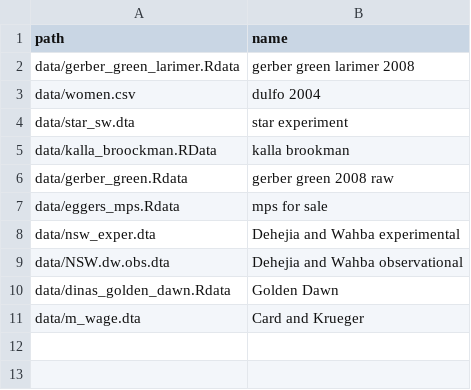
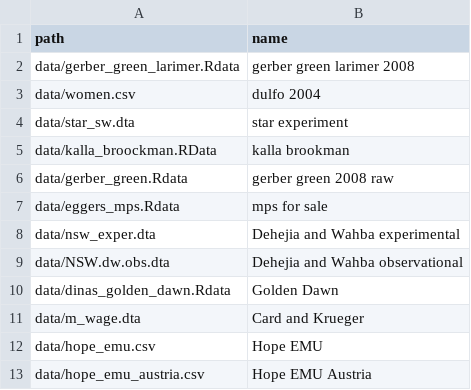
Before and after one commit to UCLSPP/datasets, a CSV file: collections/PUBL0050.csv, drawn as a sheet.

Commit message:
added data for synthetic control

```diff
--- a/collections/PUBL0050.csv
+++ b/collections/PUBL0050.csv
@@ -11 +11,3 @@ data/dinas_golden_dawn.Rdata,Golden Dawn
 data/m_wage.dta,Card and Krueger
+data/hope_emu.csv,Hope EMU
+data/hope_emu_austria.csv,Hope EMU Austria
```
Also changed, not shown: 2 other files.
